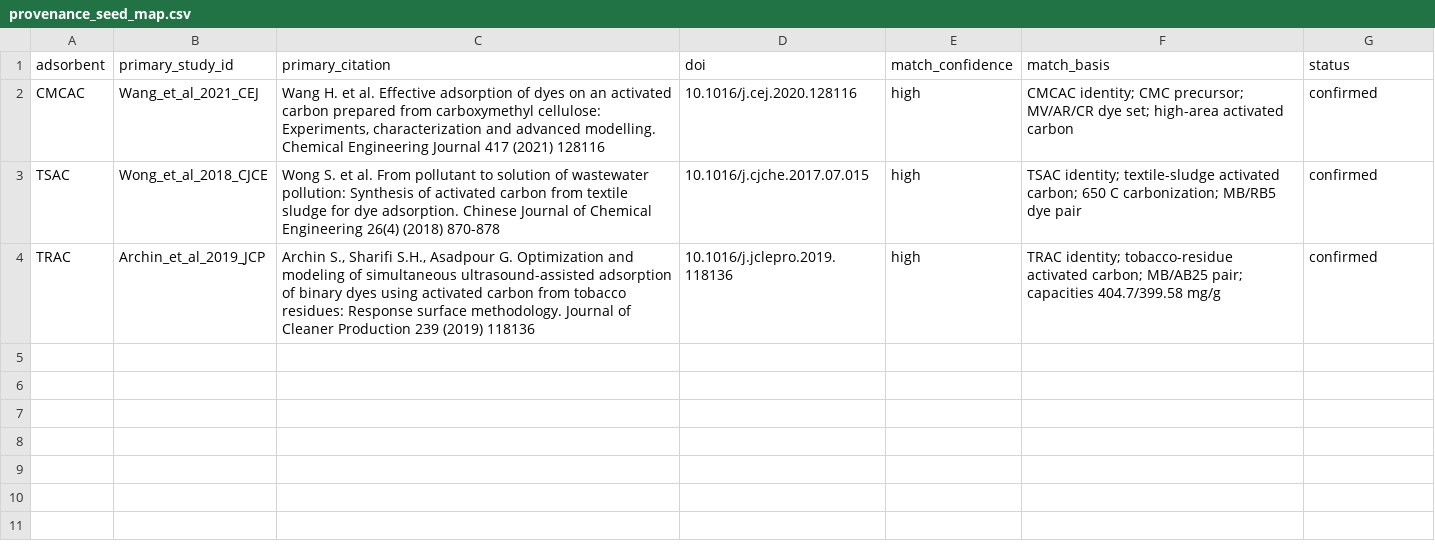
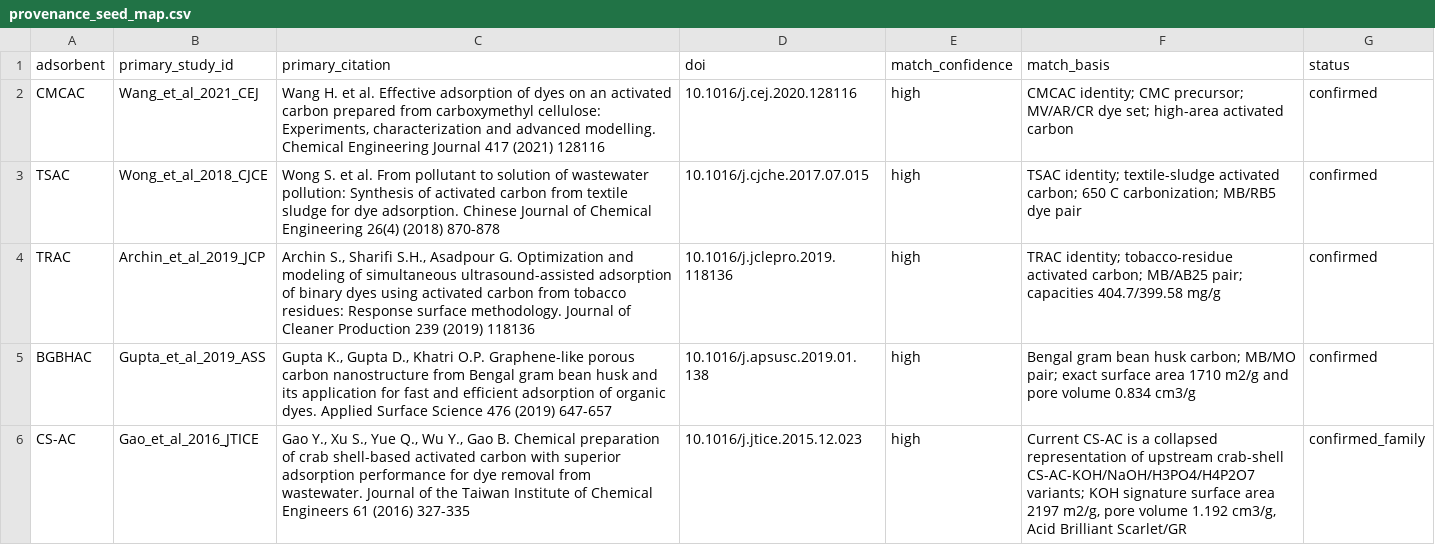
Before and after one commit to Martin-do/Undergraduate-project_ML-on-predicting-adsorption-performance, a CSV file: validation_v2/provenance_seed_map.csv, drawn as a sheet; the diff names each change by its address in the sheet, - before the commit and + after, or states it on an @@ line.

Commit message:
data: add confirmed BGBHAC and crab-shell provenance seeds

```diff
--- a/validation_v2/provenance_seed_map.csv
+++ b/validation_v2/provenance_seed_map.csv
+row 5: BGBHAC | Gupta_et_al_2019_ASS | Gupta K., Gupta D., Khatri O.P. Graphene-like porous carbon nanostructure from Bengal gram bean husk and its application for fast and efficient adsorption of organic dyes. Applied Surface Science 476 (2019) 647-657 | 10.1016/j.apsusc.2019.01.138 | high | Bengal gram bean husk carbon; MB/MO pair; exact surface area 1710 m2/g and pore volume 0.834 cm3/g | confirmed
+row 6: CS-AC | Gao_et_al_2016_JTICE | Gao Y., Xu S., Yue Q., Wu Y., Gao B. Chemical preparation of crab shell-based activated carbon with superior adsorption performance for dye removal from wastewater. Journal of the Taiwan Institute of Chemical Engineers 61 (2016) 327-335 | 10.1016/j.jtice.2015.12.023 | high | Current CS-AC is a collapsed representation of upstream crab-shell CS-AC-KOH/NaOH/H3PO4/H4P2O7 variants; KOH signature surface area 2197 m2/g, pore volume 1.192 cm3/g, Acid Brilliant Scarlet/GR | confirmed_family
```
